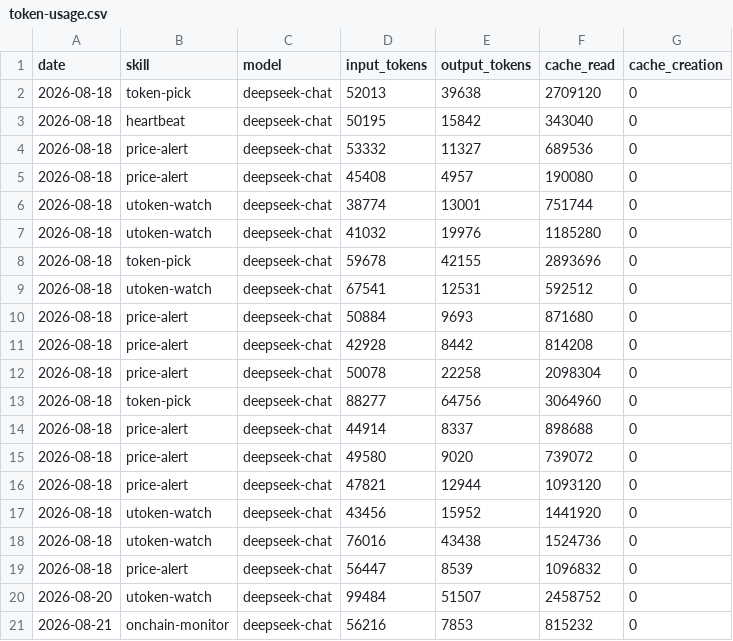
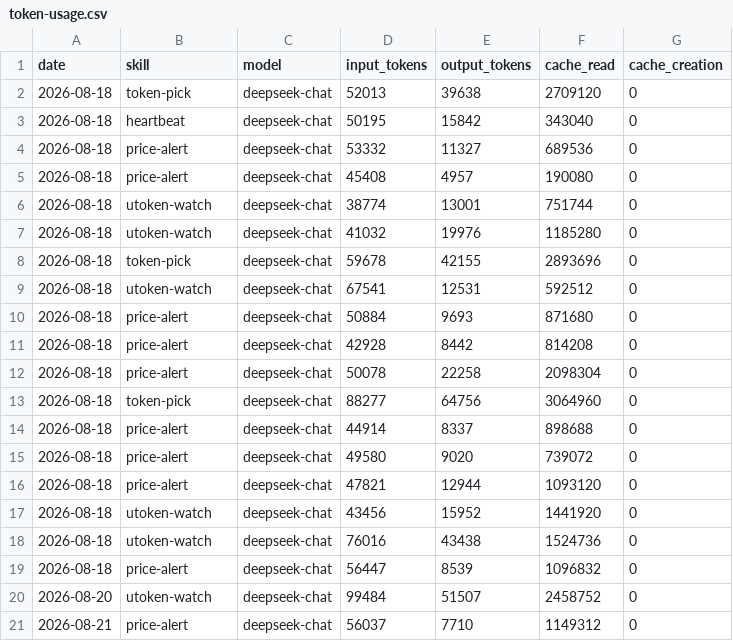
Before and after one commit to czijian729-oss/aeon, a CSV file: memory/token-usage.csv, drawn as a sheet.

Commit message:
chore(price-alert): auto-commit 2026-08-21

```diff
--- a/memory/token-usage.csv
+++ b/memory/token-usage.csv
@@ -20,2 +20,2 @@ date,skill,model,input_tokens,output_tokens,cache_read,cache_creation
 2026-08-20,utoken-watch,deepseek-chat,99484,51507,2458752,0
-2026-08-21,onchain-monitor,deepseek-chat,56216,7853,815232,0
+2026-08-21,price-alert,deepseek-chat,56037,7710,1149312,0
```
Also changed, not shown: 3 other files.
